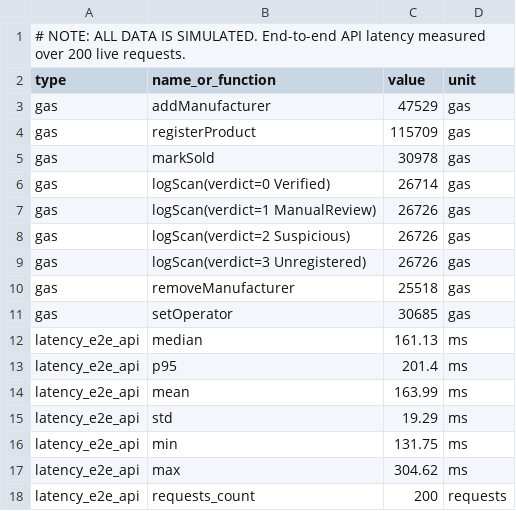
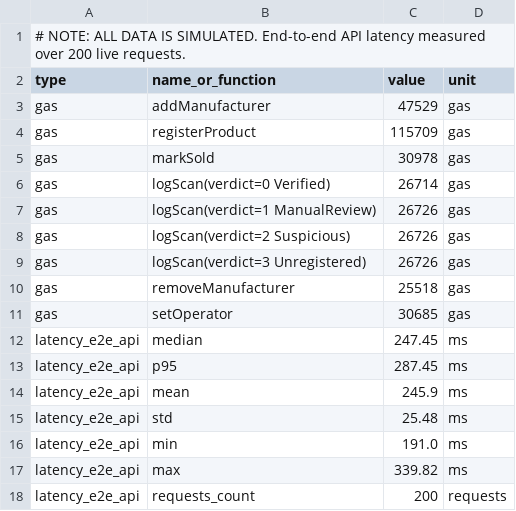
Before and after one commit to Babulu02/anti-counterfeit-3layer, a CSV file: experiments/results/gas_latency.csv, drawn as a sheet.

```diff
--- a/experiments/results/gas_latency.csv
+++ b/experiments/results/gas_latency.csv
@@ -11,8 +11,8 @@ gas,removeManufacturer,25518,gas
 gas,setOperator,30685,gas
-latency_e2e_api,median,161.13,ms
-latency_e2e_api,p95,201.4,ms
-latency_e2e_api,mean,163.99,ms
-latency_e2e_api,std,19.29,ms
-latency_e2e_api,min,131.75,ms
-latency_e2e_api,max,304.62,ms
+latency_e2e_api,median,247.45,ms
+latency_e2e_api,p95,287.45,ms
+latency_e2e_api,mean,245.9,ms
+latency_e2e_api,std,25.48,ms
+latency_e2e_api,min,191.0,ms
+latency_e2e_api,max,339.82,ms
 latency_e2e_api,requests_count,200,requests
```
Also changed, not shown: 28 other files.
